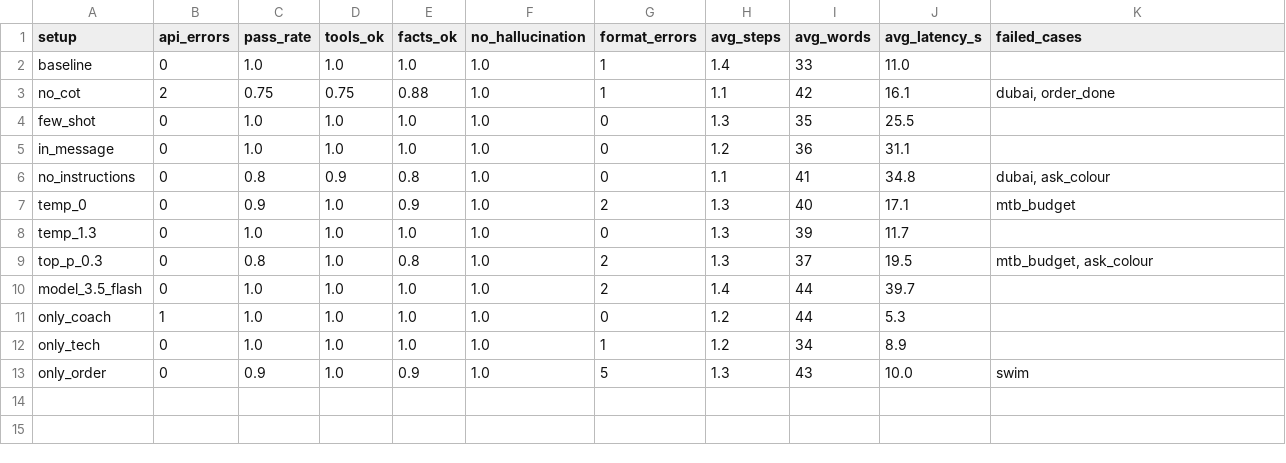
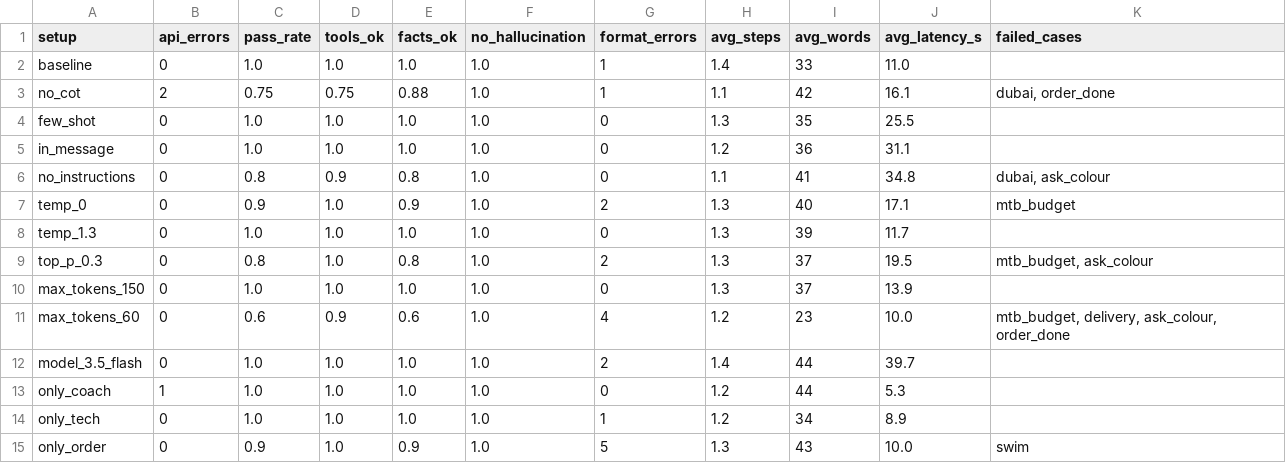
Before and after one commit to Nohra2005/C4, a CSV file: logs/results_final.csv, drawn as a sheet.

Commit message:
Add max tokens experiment

```diff
--- a/logs/results_final.csv
+++ b/logs/results_final.csv
@@ -9,2 +9,4 @@ temp_1.3,0,1.0,1.0,1.0,1.0,0,1.3,39,11.7,
 top_p_0.3,0,0.8,1.0,0.8,1.0,2,1.3,37,19.5,"mtb_budget, ask_colour"
+max_tokens_150,0,1.0,1.0,1.0,1.0,0,1.3,37,13.9,
+max_tokens_60,0,0.6,0.9,0.6,1.0,4,1.2,23,10.0,"mtb_budget, delivery, ask_colour, order_done"
 model_3.5_flash,0,1.0,1.0,1.0,1.0,2,1.4,44,39.7,
```
Also changed, not shown: logs/experiments_summary.csv, 4 other files.
